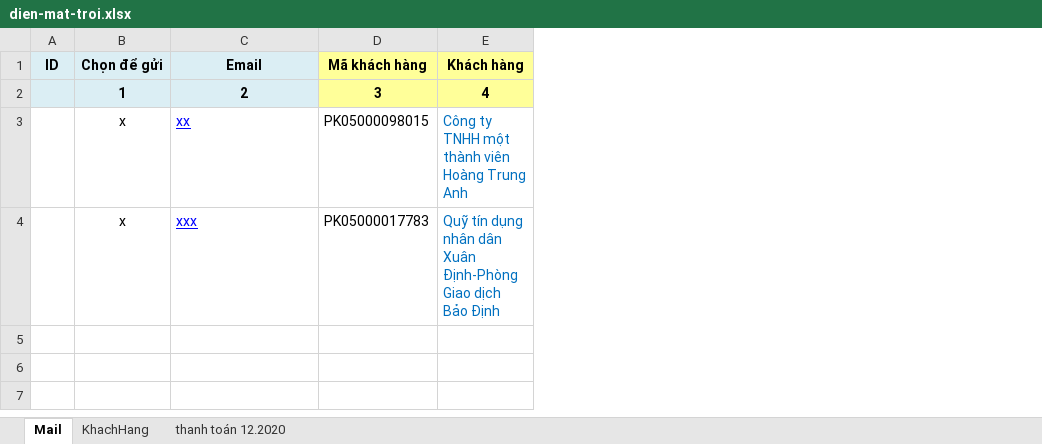
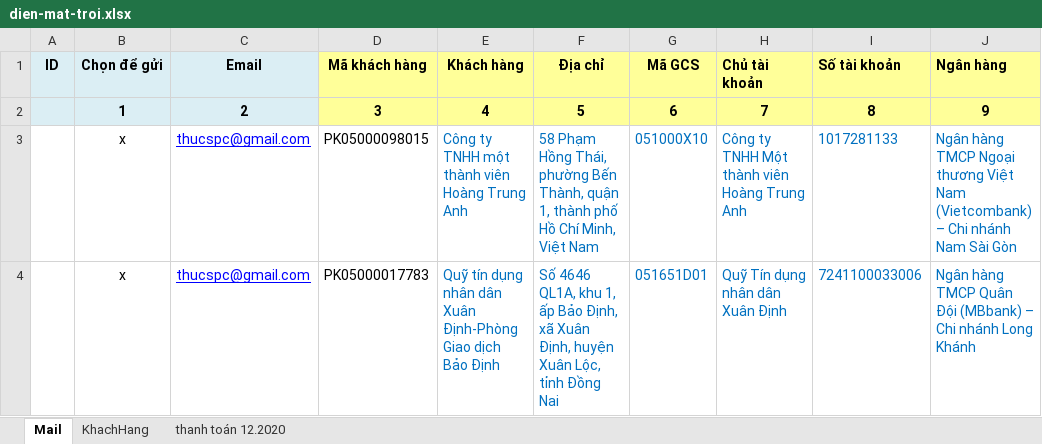
Before and after one commit to thuctd/FileStore, an Excel workbook: templates/dien-mat-troi.xlsx, sheet Mail, drawn as a sheet; only a part is shown; values as stored, in another font and other column widths than the file's, no borders; conditional formats not drawn; the diff names each change by its address in the sheet, - before the commit and + after, or states it on an @@ line.

```diff
--- a/templates/dien-mat-troi.xlsx (sheet Mail)
+++ b/templates/dien-mat-troi.xlsx (sheet Mail)
@@ column F (Địa chỉ) unhidden, rows 2-4: 5 | 58 Phạm Hồng Thái, phường Bến Thành, quận 1, thành phố Hồ Chí Minh, Việt Nam | Số 4646 QL1A, khu 1, ấp Bảo Định, xã Xuân Định, huyện Xuân Lộc, tỉnh Đồng Nai @@
@@ column G (Mã GCS) unhidden, rows 2-4: 6 | 051000X10 | 051651D01 @@
@@ column H (Chủ tài khoản) unhidden, rows 2-4: 7 | Công ty TNHH Một thành viên Hoàng Trung Anh | Quỹ Tín dụng nhân dân Xuân Định @@
@@ column I (Số tài khoản) unhidden, rows 2-4: 8 | 1017281133 | 7241100033006 @@
@@ column J (Ngân hàng) unhidden, rows 2-4: 9 | Ngân hàng TMCP Ngoại thương Việt Nam (Vietcombank) – Chi nhánh Nam Sài Gòn | Ngân hàng TMCP Quân Đội (MBbank) – Chi nhánh Long Khánh @@
-C3 (Email): xx
+C3 (Email): thucspc@gmail.com
-C4 (Email): xxx
+C4 (Email): thucspc@gmail.com
```
Also changed, not shown: 1 other file.
